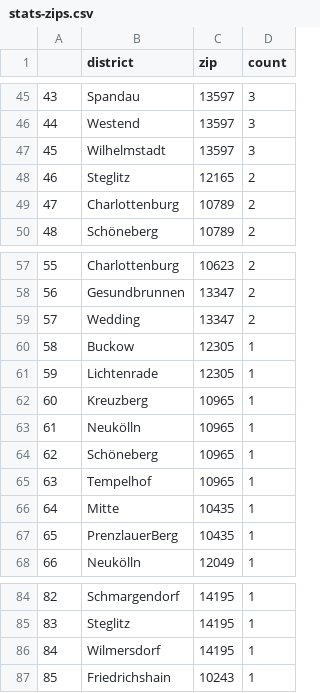
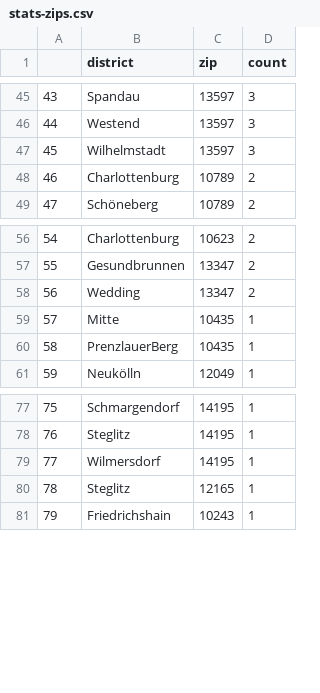
Before and after one commit to demodiff/berlin, a CSV file: data/stats-zips.csv, drawn as a sheet; only a part is shown, gaps mark what is left out; removed rows and columns are numbered as before the commit, all else as after; the diff covers the shown part only; the diff names each change by its address in the sheet, - before the commit and + after, or states it on an @@ line.

```diff
--- a/data/stats-zips.csv
+++ b/data/stats-zips.csv
@@ column A renumbered from row 17 down @@
-row 48: 46 | Steglitz | 12165 | 2
-row 60: 58 | Buckow | 12305 | 1
-row 61: 59 | Lichtenrade | 12305 | 1
-row 62: 60 | Kreuzberg | 10965 | 1
-row 63: 61 | Neukölln | 10965 | 1
-row 64: 62 | Schöneberg | 10965 | 1
-row 65: 63 | Tempelhof | 10965 | 1
+row 80: 78 | Steglitz | 12165 | 1
```
Also changed, not shown: 2 added rows, 2 removed rows and 14 edited cells elsewhere in this file, 1 other file.
